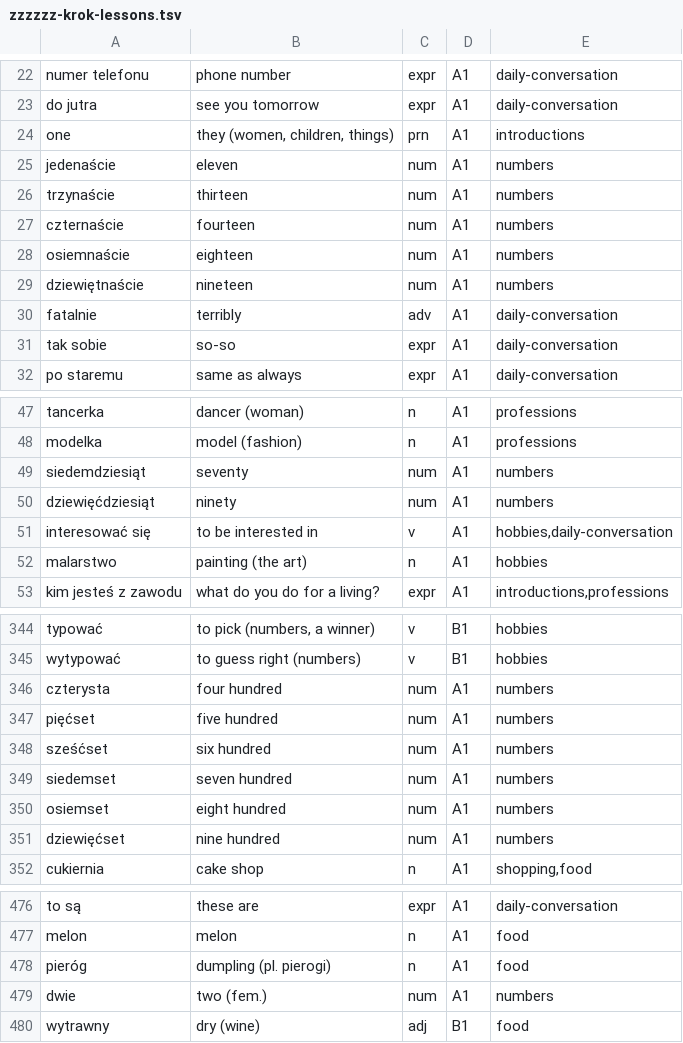
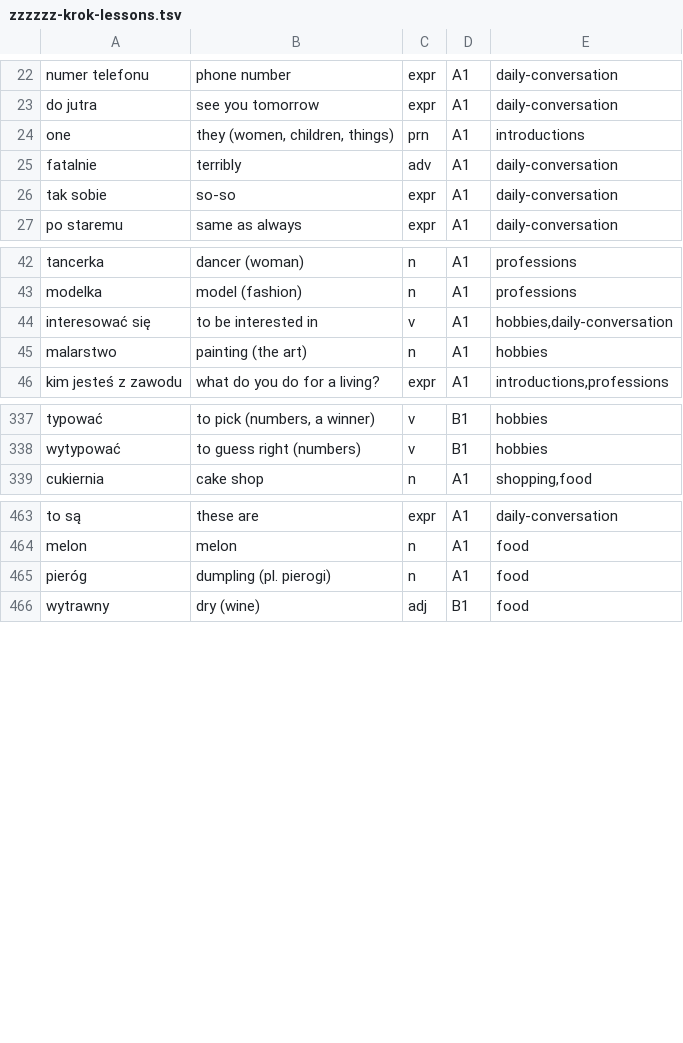
Before and after one commit to Victor-Karabin/lexicon_pl, a TSV file: tools/vocabulary/corpus/topics/zzzzzz-krok-lessons.tsv, drawn as a sheet; only a part is shown, gaps mark what is left out.

```diff
--- a/tools/vocabulary/corpus/topics/zzzzzz-krok-lessons.tsv
+++ b/tools/vocabulary/corpus/topics/zzzzzz-krok-lessons.tsv
@@ -24,7 +24,2 @@ do jutra	see you tomorrow	expr	A1	daily-conversation
 one	they (women, children, things)	prn	A1	introductions
-jedenaście	eleven	num	A1	numbers
-trzynaście	thirteen	num	A1	numbers
-czternaście	fourteen	num	A1	numbers
-osiemnaście	eighteen	num	A1	numbers
-dziewiętnaście	nineteen	num	A1	numbers
 fatalnie	terribly	adv	A1	daily-conversation
@@ -48,4 +43,2 @@ tancerka	dancer (woman)	n	A1	professions
 modelka	model (fashion)	n	A1	professions
-siedemdziesiąt	seventy	num	A1	numbers
-dziewięćdziesiąt	ninety	num	A1	numbers
 interesować się	to be interested in	v	A1	hobbies,daily-conversation
@@ -345,8 +338,2 @@ typować	to pick (numbers, a winner)	v	B1	hobbies
 wytypować	to guess right (numbers)	v	B1	hobbies
-czterysta	four hundred	num	A1	numbers
-pięćset	five hundred	num	A1	numbers
-sześćset	six hundred	num	A1	numbers
-siedemset	seven hundred	num	A1	numbers
-osiemset	eight hundred	num	A1	numbers
-dziewięćset	nine hundred	num	A1	numbers
 cukiernia	cake shop	n	A1	shopping,food
@@ -478,3 +465,2 @@ melon	melon	n	A1	food
 pieróg	dumpling (pl. pierogi)	n	A1	food
-dwie	two (fem.)	num	A1	numbers
 wytrawny	dry (wine)	adj	B1	food
```
Also changed, not shown: tools/vocabulary/corpus/core.tsv, tools/vocabulary/corpus/topics/everyday.tsv, 45 other files.
